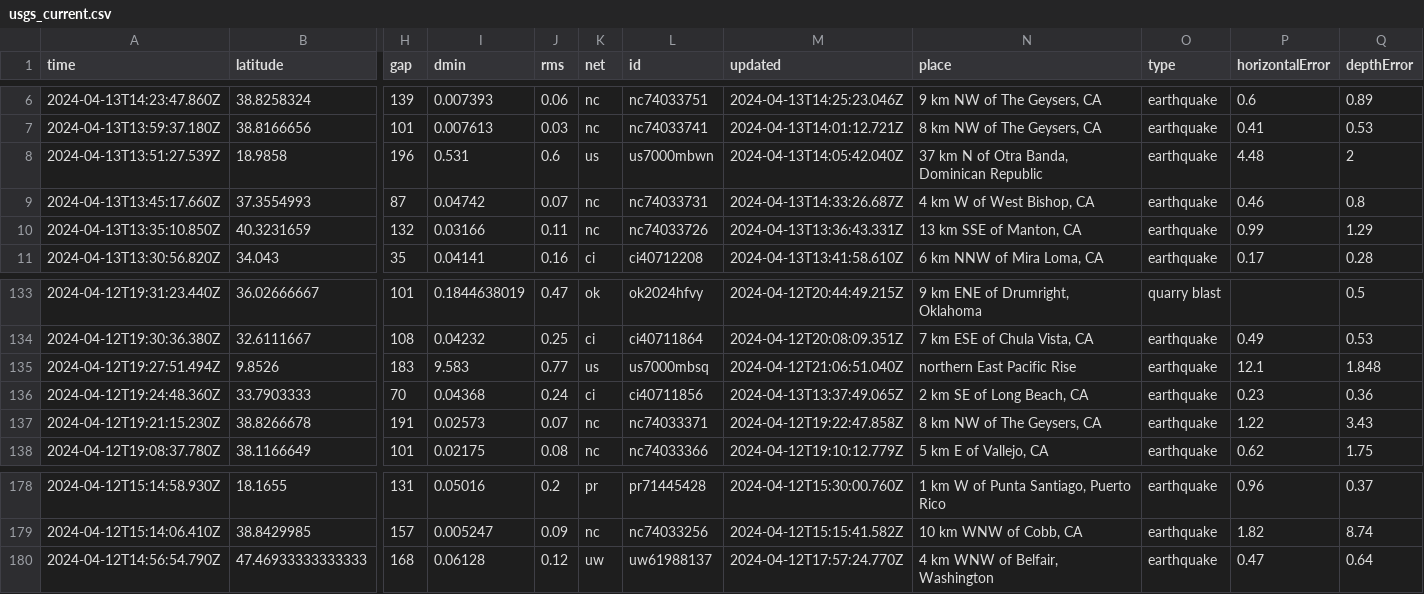
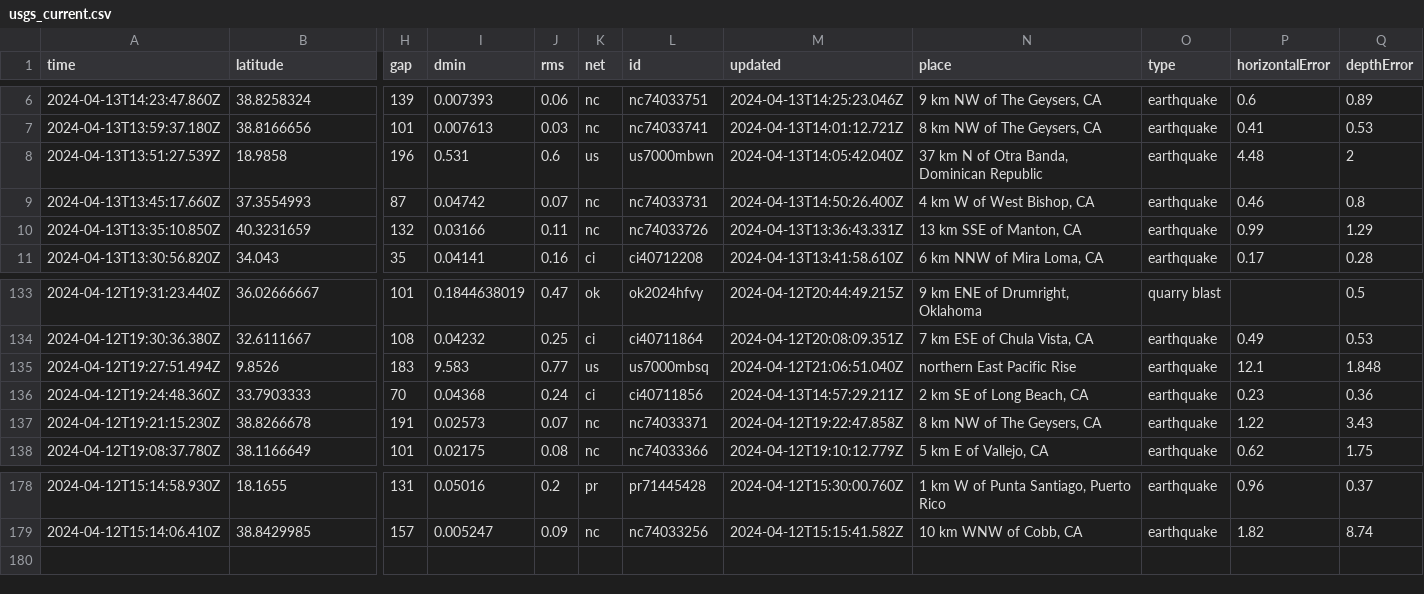
Before and after one commit to carlappen/nicar23-github-actions, a CSV file: usgs_current.csv, drawn as a sheet; only a part is shown, gaps mark what is left out; rows hold the shown columns only; the diff names each change by its address in the sheet, - before the commit and + after, or states it on an @@ line.

```diff
--- a/usgs_current.csv
+++ b/usgs_current.csv
-M9 (updated): 2024-04-13T14:33:26.687Z
+M9 (updated): 2024-04-13T14:50:26.400Z
-M136 (updated): 2024-04-13T13:37:49.065Z
+M136 (updated): 2024-04-13T14:57:29.211Z
-row 180: 2024-04-12T14:56:54.790Z | 47.46933333333333 | 168 | 0.06128 | 0.12 | uw | uw61988137 | 2024-04-12T17:57:24.770Z | 4 km WNW of Belfair, Washington | earthquake | 0.47 | 0.64
```
